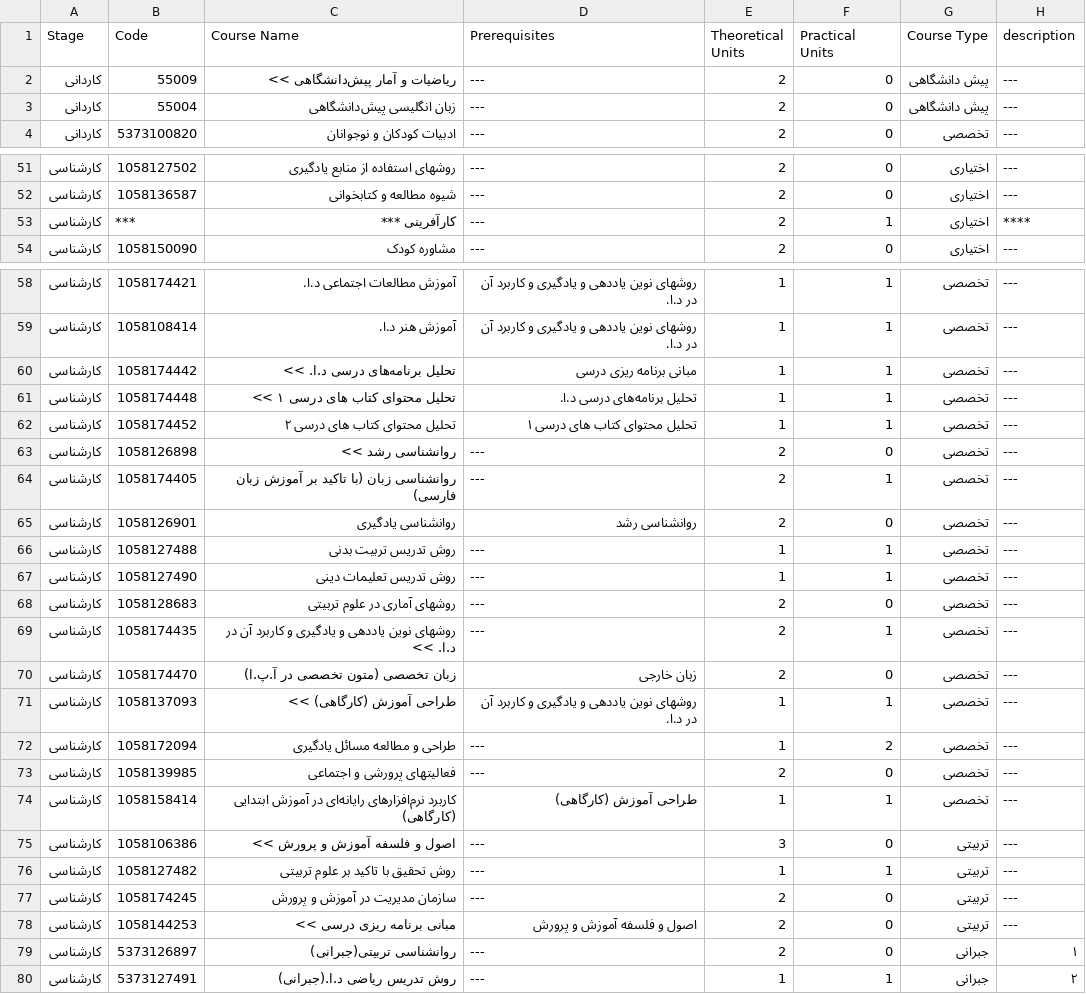
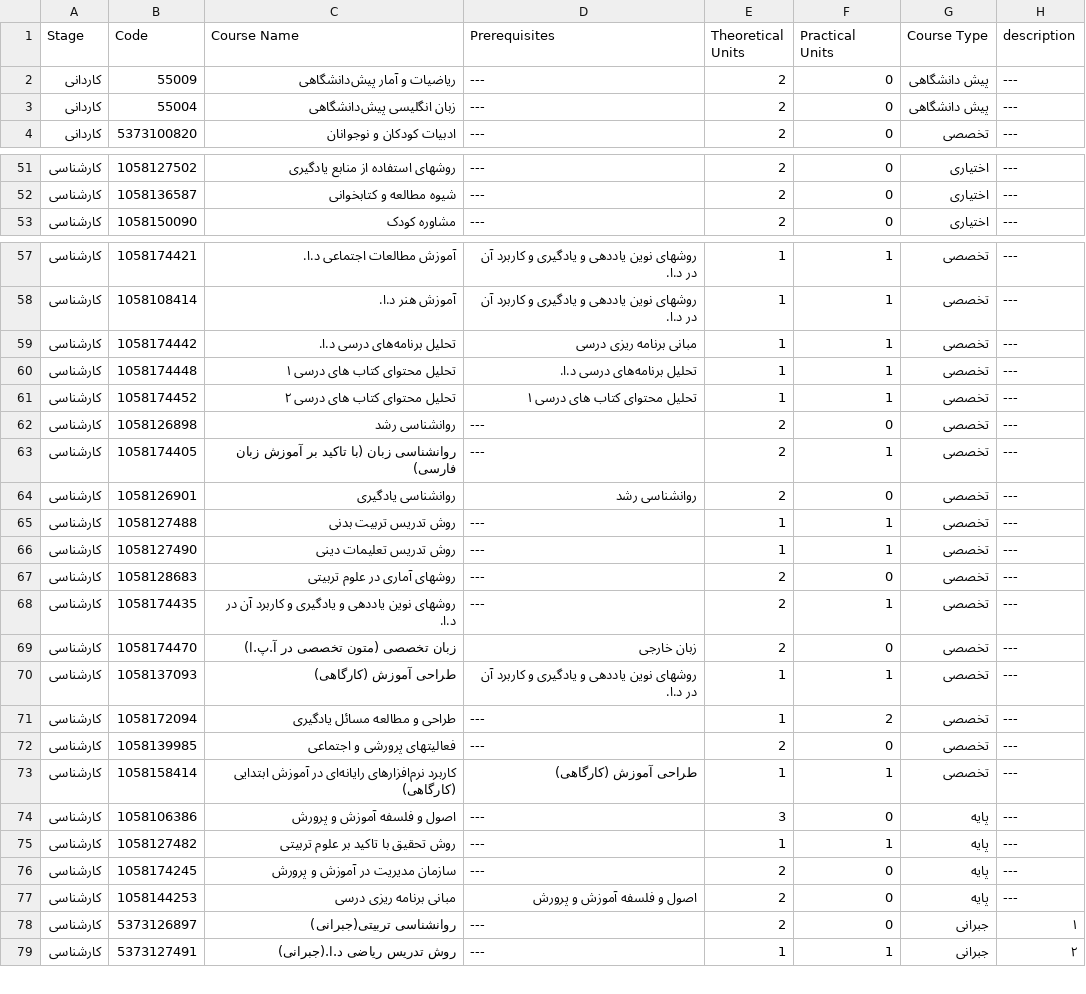
Before and after one commit to Asadi1460/apmanager, a CSV file: courses.csv, drawn as a sheet; only a part is shown, gaps mark what is left out; the diff covers the shown part only.

```diff
--- a/courses.csv
+++ b/courses.csv
@@ -1,3 +1,3 @@
 Stage,Code,Course Name,Prerequisites,Theoretical Units,Practical Units,Course Type,description
-کاردانی,55009,ریاضیات و آمار پیش‌دانشگاهی >>,---,2,0,پیش دانشگاهی,---
+کاردانی,55009,ریاضیات و آمار پیش‌دانشگاهی,---,2,0,پیش دانشگاهی,---
 کاردانی,55004,زبان انگلیسی پیش‌دانشگاهی,---,2,0,پیش دانشگاهی,---
@@ -52,3 +52,2 @@
 کارشناسی,1058136587,شیوه مطالعه و کتابخوانی,---,2,0,اختیاری,---
-کارشناسی,***,کارآفرینی ***,---,2,1,اختیاری,****
 کارشناسی,1058150090,مشاوره کودک,---,2,0,اختیاری,---
@@ -59,6 +58,6 @@
 کارشناسی,1058108414,آموزش هنر د.ا.,روشهای نوین یاددهی و یادگیری و کاربرد آن در د.ا.,1,1,تخصصی,---
-کارشناسی,1058174442,تحلیل برنامه‌های درسی د.ا. >>,مبانی برنامه ریزی درسی,1,1,تخصصی,---
-کارشناسی,1058174448,تحلیل محتوای کتاب های درسی ۱ >>,تحلیل برنامه‌های درسی د.ا.,1,1,تخصصی,---
+کارشناسی,1058174442,تحلیل برنامه‌های درسی د.ا.,مبانی برنامه ریزی درسی,1,1,تخصصی,---
+کارشناسی,1058174448,تحلیل محتوای کتاب های درسی ۱,تحلیل برنامه‌های درسی د.ا.,1,1,تخصصی,---
 کارشناسی,1058174452,تحلیل محتوای کتاب های درسی ۲,تحلیل محتوای کتاب های درسی ۱,1,1,تخصصی,---
-کارشناسی,1058126898,روانشناسی رشد >>,---,2,0,تخصصی,---
+کارشناسی,1058126898,روانشناسی رشد,---,2,0,تخصصی,---
 کارشناسی,1058174405,روانشناسی زبان (با تاکید بر آموزش زبان فارسی),---,2,1,تخصصی,---
@@ -68,5 +67,5 @@
 کارشناسی,1058128683,روشهای آماری در علوم تربیتی,---,2,0,تخصصی,---
-کارشناسی,1058174435,روشهای نوین یاددهی و یادگیری و کاربرد آن در د.ا. >>,---,2,1,تخصصی,---
+کارشناسی,1058174435,روشهای نوین یاددهی و یادگیری و کاربرد آن در د.ا.,---,2,1,تخصصی,---
 کارشناسی,1058174470,زبان تخصصی (متون تخصصی در آ.پ.ا),زبان خارجی,2,0,تخصصی,---
-کارشناسی,1058137093,طراحی آموزش (کارگاهی) >>,روشهای نوین یاددهی و یادگیری و کاربرد آن در د.ا.,1,1,تخصصی,---
+کارشناسی,1058137093,طراحی آموزش (کارگاهی),روشهای نوین یاددهی و یادگیری و کاربرد آن در د.ا.,1,1,تخصصی,---
 کارشناسی,1058172094,طراحی و مطالعه مسائل یادگیری,---,1,2,تخصصی,---
@@ -74,6 +73,6 @@
 کارشناسی,1058158414,کاربرد نرم‌افزارهای رایانه‌ای در آموزش ابتدایی (کارگاهی),طراحی آموزش (کارگاهی),1,1,تخصصی,---
-کارشناسی,1058106386,اصول و فلسفه آموزش و پرورش >>,---,3,0,تربیتی,---
-کارشناسی,1058127482,روش تحقیق با تاکید بر علوم تربیتی,---,1,1,تربیتی,---
-کارشناسی,1058174245,سازمان مدیریت در آموزش و پرورش,---,2,0,تربیتی,---
-کارشناسی,1058144253,مبانی برنامه ریزی درسی >>,اصول و فلسفه آموزش و پرورش,2,0,تربیتی,---
+کارشناسی,1058106386,اصول و فلسفه آموزش و پرورش,---,3,0,پایه,---
+کارشناسی,1058127482,روش تحقیق با تاکید بر علوم تربیتی,---,1,1,پایه,---
+کارشناسی,1058174245,سازمان مدیریت در آموزش و پرورش,---,2,0,پایه,---
+کارشناسی,1058144253,مبانی برنامه ریزی درسی,اصول و فلسفه آموزش و پرورش,2,0,پایه,---
 کارشناسی,5373126897,روانشناسی تربیتی(جبرانی),---,2,0,جبرانی,۱
```
Also changed, not shown: 18 edited cells elsewhere in this file, 1 other file.
